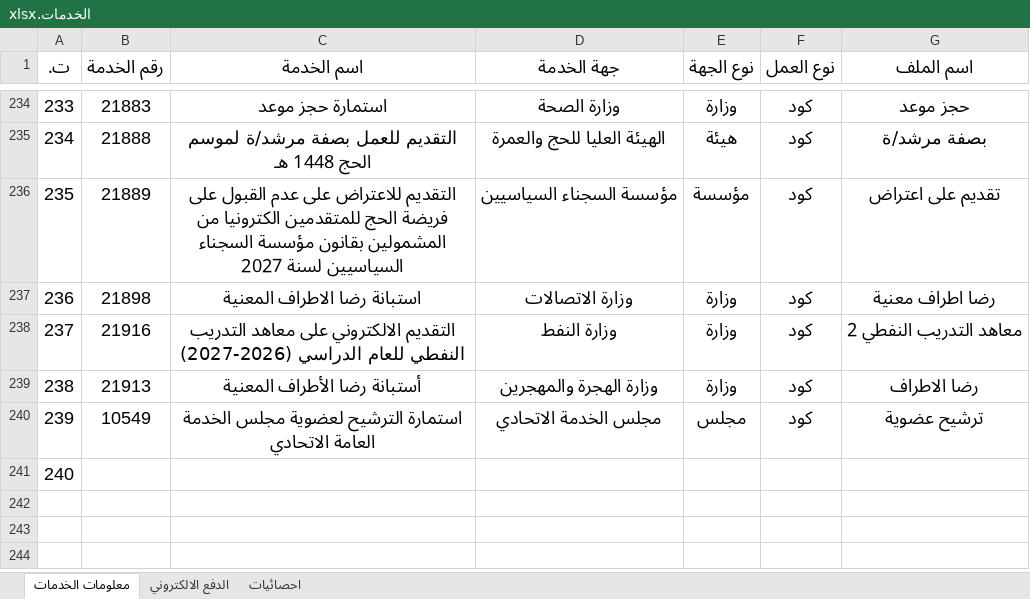
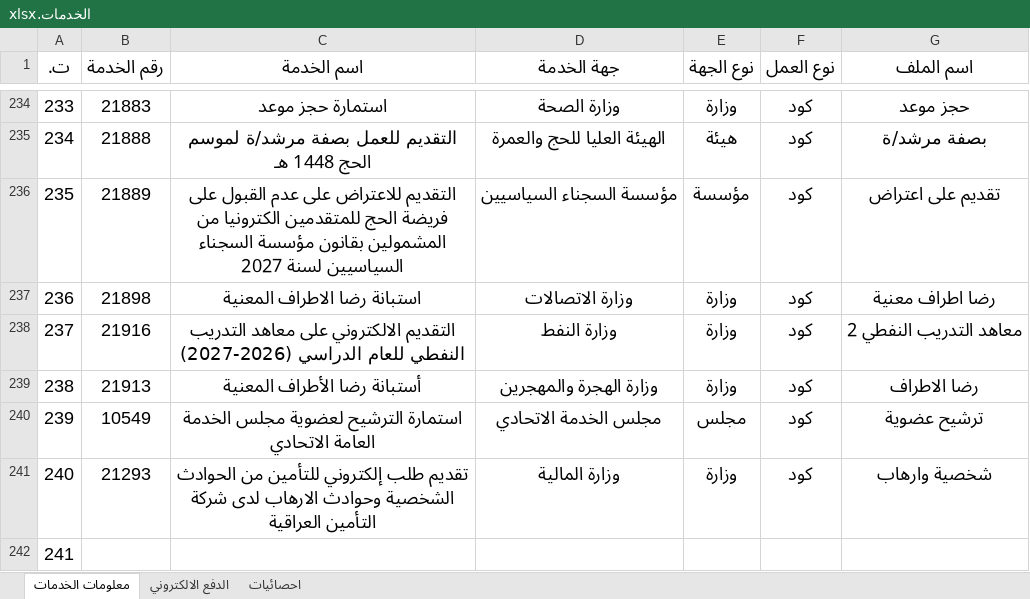
Before and after one commit to yousef99942/JavaScript-codes, an Excel workbook: الخدمات.xlsx, sheet معلومات الخدمات, drawn as a sheet; only a part is shown, gaps mark what is left out; values as stored, in another font and other column widths than the file's, no borders; conditional formats and table styles not drawn; addresses are those after the commit; the diff names each change by its address in the sheet, - before the commit and + after, or states it on an @@ line.

```diff
--- a/الخدمات.xlsx (sheet معلومات الخدمات)
+++ b/الخدمات.xlsx (sheet معلومات الخدمات)
+row 241: 240 | 21293 | تقديم طلب إلكتروني للتأمين من الحوادث الشخصية وحوادث الارهاب لدى شركة التأمين العراقية | وزارة المالية | وزارة | كود | شخصية وارهاب
@@ column A (ت.) renumbered from row 242 down @@
```
Also changed, not shown: sheet احصائيات, 4 other files.
